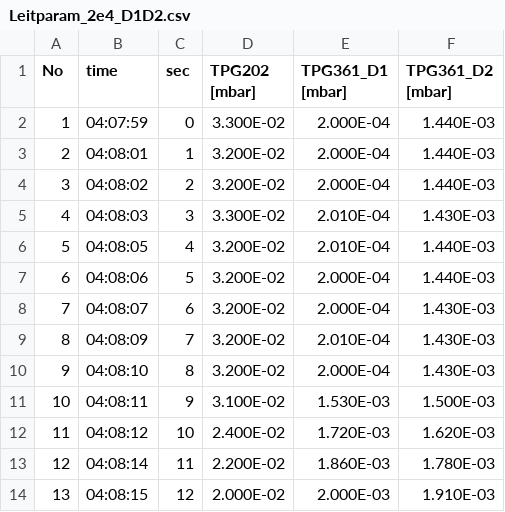
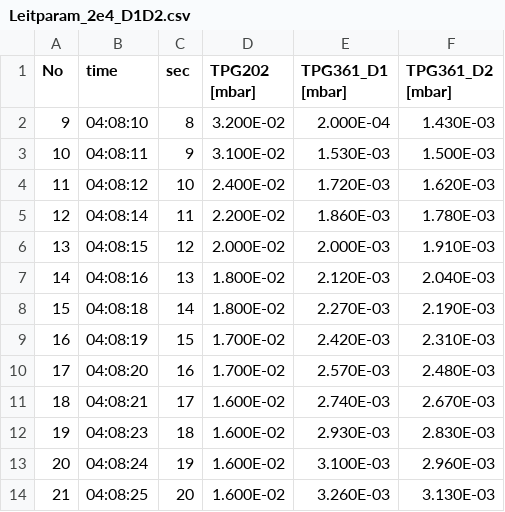
Before and after one commit to CelinaWieberg01/FP, a CSV file: v70/Gruppe_Wieberg_Schink/FP_V70_Celina_Aaron/Leitparam_2e4_D1D2.csv, drawn as a sheet; only a part is shown; the shorter side is filled out with more unchanged rows; the diff names each change by its address in the sheet, - before the commit and + after, or states it on an @@ line.

```diff
--- a/v70/Gruppe_Wieberg_Schink/FP_V70_Celina_Aaron/Leitparam_2e4_D1D2.csv
+++ b/v70/Gruppe_Wieberg_Schink/FP_V70_Celina_Aaron/Leitparam_2e4_D1D2.csv
-row 2: 1 | 04:07:59 | 0 | 3.300E-02 | 2.000E-04 | 1.440E-03
-row 3: 2 | 04:08:01 | 1 | 3.200E-02 | 2.000E-04 | 1.440E-03
-row 4: 3 | 04:08:02 | 2 | 3.200E-02 | 2.000E-04 | 1.440E-03
-row 5: 4 | 04:08:03 | 3 | 3.300E-02 | 2.010E-04 | 1.430E-03
-row 6: 5 | 04:08:05 | 4 | 3.200E-02 | 2.010E-04 | 1.440E-03
-row 7: 6 | 04:08:06 | 5 | 3.200E-02 | 2.000E-04 | 1.440E-03
-row 8: 7 | 04:08:07 | 6 | 3.200E-02 | 2.000E-04 | 1.430E-03
-row 9: 8 | 04:08:09 | 7 | 3.200E-02 | 2.010E-04 | 1.430E-03
```
Also changed, not shown: v70/Gruppe_Wieberg_Schink/FP_V70_Celina_Aaron/DP_Leck1_100mbar_D0.csv, v70/Gruppe_Wieberg_Schink/FP_V70_Celina_Aaron/DP_Leck2_100mbar_D0.csv, 25 other files.
